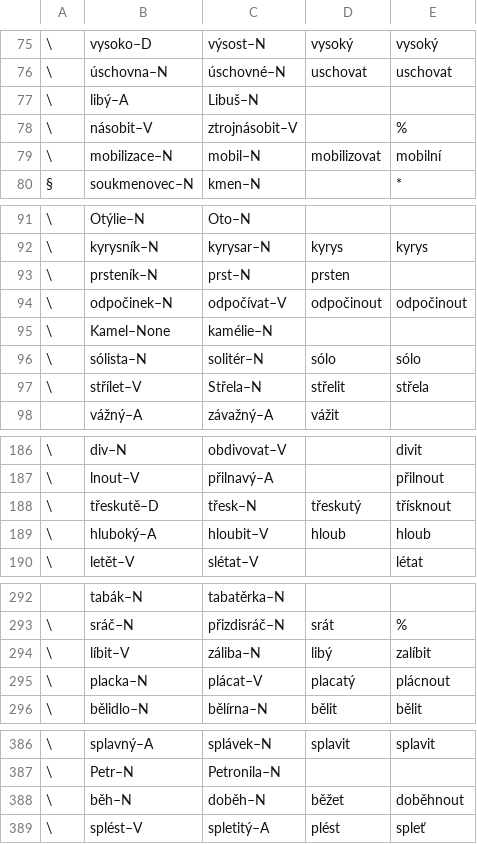
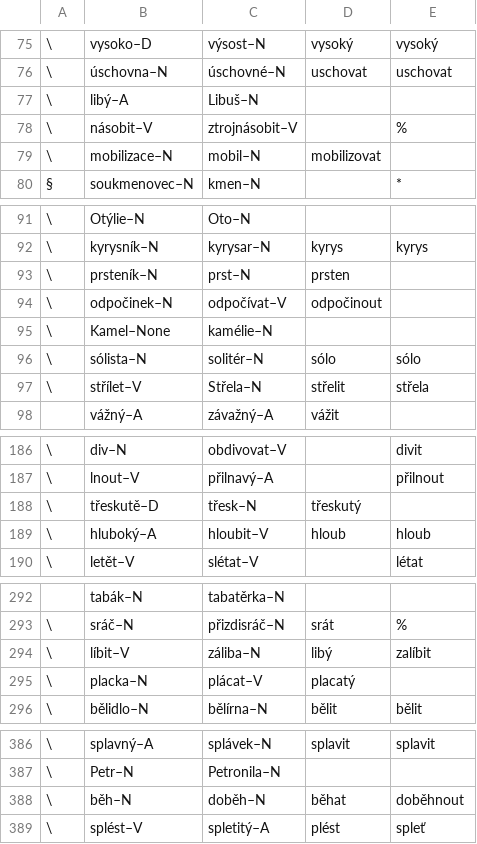
Before and after one commit to vidraj/derinet, a TSV file: data/annotations/cs/2018_04_wiktionary/hand-annotated/der4001-5000.tsv, drawn as a sheet; only a part is shown, gaps mark what is left out.

Commit message:
Fix annotations of wikt and errors of module

```diff
--- a/data/annotations/cs/2018_04_wiktionary/hand-annotated/der4001-5000.tsv
+++ b/data/annotations/cs/2018_04_wiktionary/hand-annotated/der4001-5000.tsv
@@ -78,3 +78,3 @@
 \	násobit–V	ztrojnásobit–V		%				
-\	mobilizace–N	mobil–N	mobilizovat	mobilní				
+\	mobilizace–N	mobil–N	mobilizovat					
 §	soukmenovec–N	kmen–N		*				
@@ -93,3 +93,3 @@
 \	prsteník–N	prst–N	prsten					
-\	odpočinek–N	odpočívat–V	odpočinout	odpočinout				
+\	odpočinek–N	odpočívat–V	odpočinout					
 \	Kamel–None	kamélie–N						
@@ -187,3 +187,3 @@
 \	lnout–V	přilnavý–A		přilnout				
-\	třeskutě–D	třesk–N	třeskutý	třísknout				
+\	třeskutě–D	třesk–N	třeskutý					
 \	hluboký–A	hloubit–V	hloub	hloub				
@@ -294,3 +294,3 @@
 \	líbit–V	záliba–N	libý	zalíbit				
-\	placka–N	plácat–V	placatý	plácnout				
+\	placka–N	plácat–V	placatý					
 \	bělidlo–N	bělírna–N	bělit	bělit				
@@ -387,3 +387,3 @@
 \	Petr–N	Petronila–N						
-\	běh–N	doběh–N	běžet	doběhnout				
+\	běh–N	doběh–N	běhat	doběhnout				
 \	splést–V	spletitý–A	plést	spleť				
```
Also changed, not shown: data/annotations/cs/2018_04_wiktionary/hand-annotated/der0001-1000.tsv, data/annotations/cs/2018_04_wiktionary/hand-annotated/der1001-2000.tsv, 3 other files.
